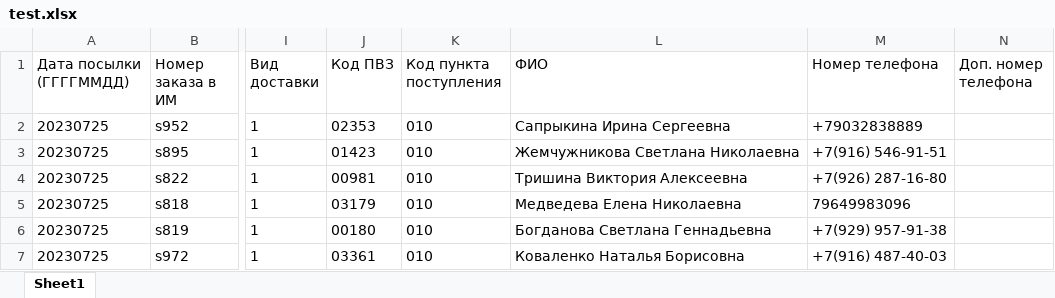
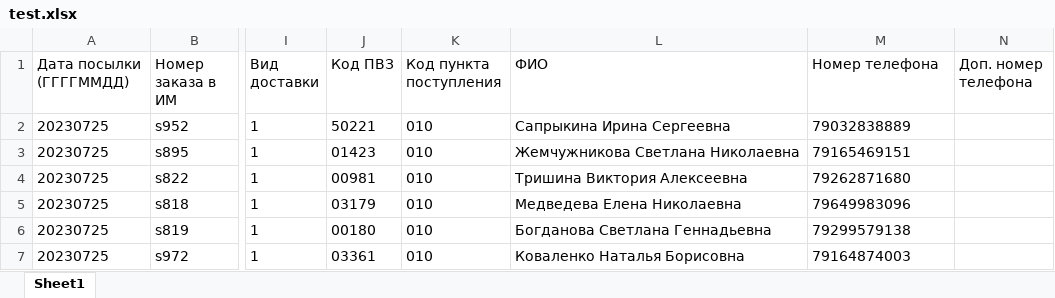
Before and after one commit to tolkach1996/overhead-BoxBerry-backend, an Excel workbook: files/test.xlsx, sheet Sheet1, drawn as a sheet; only a part is shown, gaps mark what is left out; values as stored, in another font and other column widths than the file's, no borders; the diff names each change by its address in the sheet, - before the commit and + after, or states it on an @@ line.

```diff
--- a/files/test.xlsx (sheet Sheet1)
+++ b/files/test.xlsx (sheet Sheet1)
-J2 (Код ПВЗ): 02353
+J2 (Код ПВЗ): 50221
-M2 (Номер телефона): +79032838889
+M2 (Номер телефона): 79032838889
-M3 (Номер телефона): +7(916) 546-91-51
+M3 (Номер телефона): 79165469151
-M4 (Номер телефона): +7(926) 287-16-80
+M4 (Номер телефона): 79262871680
-M6 (Номер телефона): +7(929) 957-91-38
+M6 (Номер телефона): 79299579138
-M7 (Номер телефона): +7(916) 487-40-03
+M7 (Номер телефона): 79164874003
```
Also changed, not shown: 9 other files.
